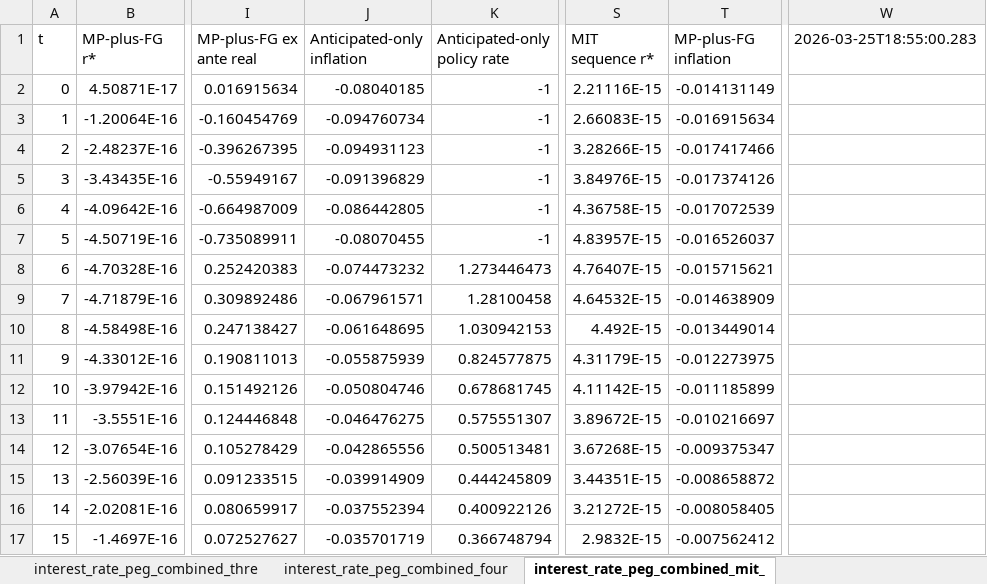
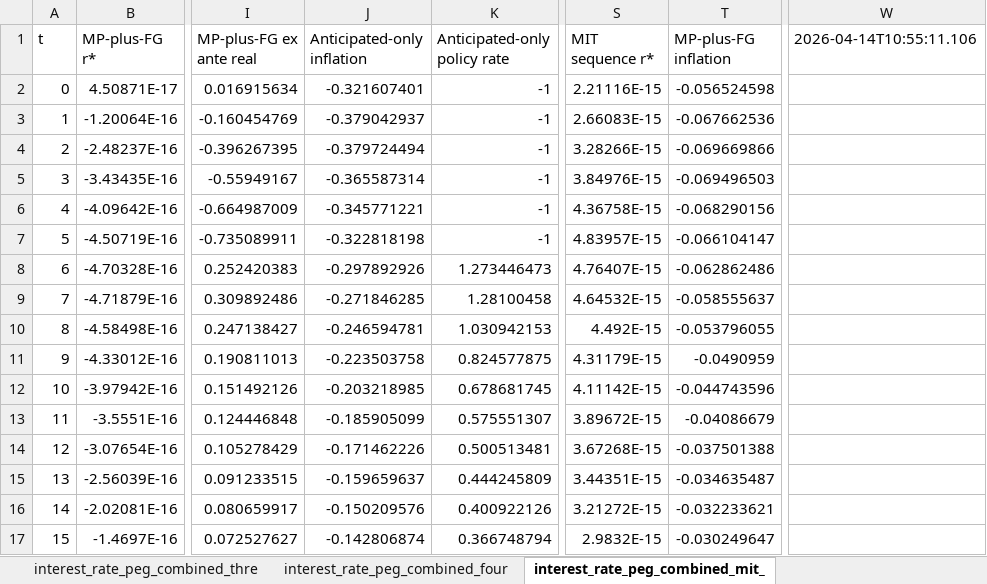
Before and after one commit to matyasfarkas/rstarBrookings2017, an Excel workbook: irf/irf/Paper IRFs.xlsx, sheet interest_rate_peg_combined_mit_, drawn as a sheet; only a part is shown, gaps mark what is left out; values as stored, in another font and other column widths than the file's, no borders; the diff covers the shown part only; the diff names each change by its address in the sheet, - before the commit and + after, or states it on an @@ line.

```diff
--- a/irf/irf/Paper IRFs.xlsx (sheet interest_rate_peg_combined_mit_)
+++ b/irf/irf/Paper IRFs.xlsx (sheet interest_rate_peg_combined_mit_)
-W1: 2026-03-25T18:55:00.283
+W1: 2026-04-14T10:55:11.106
-J2 (Anticipated-only inflation): -0.08040185
+J2 (Anticipated-only inflation): -0.321607401
-T2 (MP-plus-FG inflation): -0.014131149
+T2 (MP-plus-FG inflation): -0.056524598
-J3 (Anticipated-only inflation): -0.094760734
+J3 (Anticipated-only inflation): -0.379042937
-T3 (MP-plus-FG inflation): -0.016915634
+T3 (MP-plus-FG inflation): -0.067662536
-J4 (Anticipated-only inflation): -0.094931123
+J4 (Anticipated-only inflation): -0.379724494
-T4 (MP-plus-FG inflation): -0.017417466
+T4 (MP-plus-FG inflation): -0.069669866
-J5 (Anticipated-only inflation): -0.091396829
+J5 (Anticipated-only inflation): -0.365587314
-T5 (MP-plus-FG inflation): -0.017374126
+T5 (MP-plus-FG inflation): -0.069496503
-J6 (Anticipated-only inflation): -0.086442805
+J6 (Anticipated-only inflation): -0.345771221
-T6 (MP-plus-FG inflation): -0.017072539
+T6 (MP-plus-FG inflation): -0.068290156
-J7 (Anticipated-only inflation): -0.08070455
+J7 (Anticipated-only inflation): -0.322818198
-T7 (MP-plus-FG inflation): -0.016526037
+T7 (MP-plus-FG inflation): -0.066104147
-J8 (Anticipated-only inflation): -0.074473232
+J8 (Anticipated-only inflation): -0.297892926
-T8 (MP-plus-FG inflation): -0.015715621
+T8 (MP-plus-FG inflation): -0.062862486
-J9 (Anticipated-only inflation): -0.067961571
+J9 (Anticipated-only inflation): -0.271846285
-T9 (MP-plus-FG inflation): -0.014638909
+T9 (MP-plus-FG inflation): -0.058555637
-J10 (Anticipated-only inflation): -0.061648695
+J10 (Anticipated-only inflation): -0.246594781
-T10 (MP-plus-FG inflation): -0.013449014
+T10 (MP-plus-FG inflation): -0.053796055
-J11 (Anticipated-only inflation): -0.055875939
+J11 (Anticipated-only inflation): -0.223503758
-T11 (MP-plus-FG inflation): -0.012273975
+T11 (MP-plus-FG inflation): -0.0490959
-J12 (Anticipated-only inflation): -0.050804746
+J12 (Anticipated-only inflation): -0.203218985
-T12 (MP-plus-FG inflation): -0.011185899
+T12 (MP-plus-FG inflation): -0.044743596
-J13 (Anticipated-only inflation): -0.046476275
+J13 (Anticipated-only inflation): -0.185905099
-T13 (MP-plus-FG inflation): -0.010216697
+T13 (MP-plus-FG inflation): -0.04086679
-J14 (Anticipated-only inflation): -0.042865556
+J14 (Anticipated-only inflation): -0.171462226
-T14 (MP-plus-FG inflation): -0.009375347
+T14 (MP-plus-FG inflation): -0.037501388
-J15 (Anticipated-only inflation): -0.039914909
+J15 (Anticipated-only inflation): -0.159659637
-T15 (MP-plus-FG inflation): -0.008658872
+T15 (MP-plus-FG inflation): -0.034635487
-J16 (Anticipated-only inflation): -0.037552394
+J16 (Anticipated-only inflation): -0.150209576
-T16 (MP-plus-FG inflation): -0.008058405
+T16 (MP-plus-FG inflation): -0.032233621
-J17 (Anticipated-only inflation): -0.035701719
+J17 (Anticipated-only inflation): -0.142806874
-T17 (MP-plus-FG inflation): -0.007562412
+T17 (MP-plus-FG inflation): -0.030249647
```
Also changed, not shown: 8 edited cells elsewhere in this sheet, sheet IRF_rate_peg_with_permanent_liq, sheet Interest_rate_peg_IRF_Policy_ra, sheet interest_rate_peg_with_contempo, 16 other files.
